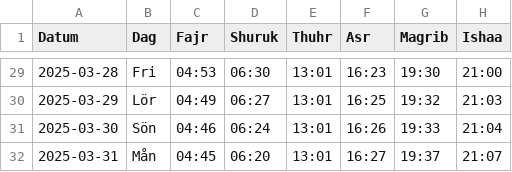
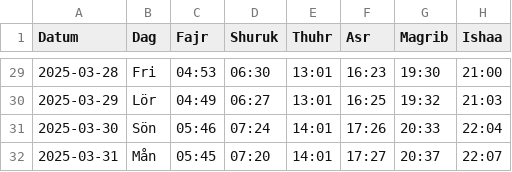
Before and after one commit to Abdumah-code/prayer-times-website, a CSV file: data/march 2025.csv, drawn as a sheet; only a part is shown, gaps mark what is left out.

```diff
--- a/data/march 2025.csv
+++ b/data/march 2025.csv
@@ -30,3 +30,3 @@ Datum,Dag,Fajr,Shuruk,Thuhr,Asr,Magrib,Ishaa
 2025-03-29,Lör,04:49,06:27,13:01,16:25,19:32,21:03
-2025-03-30,Sön,04:46,06:24,13:01,16:26,19:33,21:04
-2025-03-31,Mån,04:45,06:20,13:01,16:27,19:37,21:07
+2025-03-30,Sön,05:46,07:24,14:01,17:26,20:33,22:04
+2025-03-31,Mån,05:45,07:20,14:01,17:27,20:37,22:07
```
Also changed, not shown: 1 other file.
